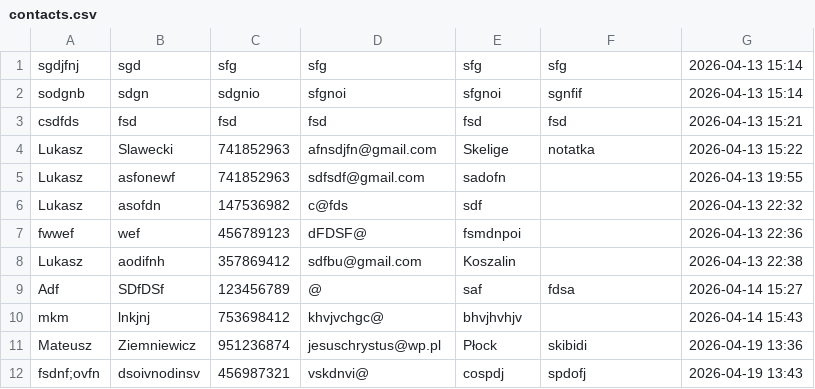
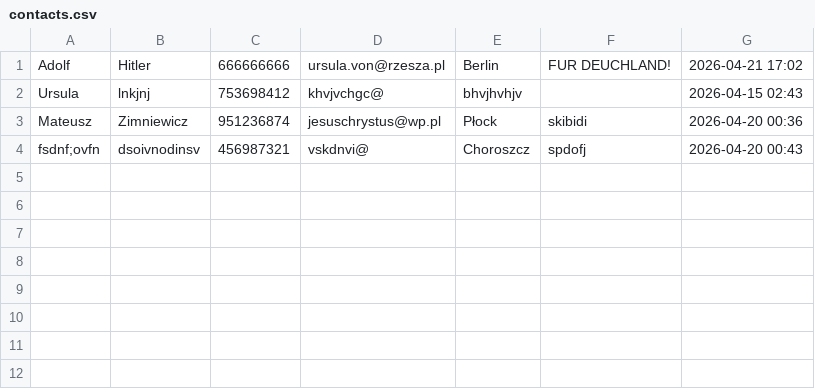
Before and after one commit to mateateatea/contact-manager, a CSV file: src/contacts.csv, drawn as a sheet.

Commit message:
modified:   contact_manager 	modified:   include/logic.h 	modified:   src/contacts.csv 	modified:   src/io.c 	modified:   src/logic.c 	modified:   src/main.c

```diff
--- a/src/contacts.csv
+++ b/src/contacts.csv
@@ -1,12 +1,4 @@
-sgdjfnj,sgd,sfg,sfg,sfg,sfg,2026-04-13 15:14
-sodgnb,sdgn,sdgnio,sfgnoi,sfgnoi,sgnfif,2026-04-13 15:14
-csdfds,fsd,fsd,fsd,fsd,fsd,2026-04-13 15:21
-Lukasz,Slawecki,741852963,afnsdjfn@gmail.com,Skelige,notatka,2026-04-13 15:22
-Lukasz,asfonewf,741852963,sdfsdf@gmail.com,sadofn,,2026-04-13 19:55
-Lukasz,asofdn,147536982,c@fds,sdf,,2026-04-13 22:32
-fwwef,wef,456789123,dFDSF@,fsmdnpoi,,2026-04-13 22:36
-Lukasz,aodifnh,357869412,sdfbu@gmail.com,Koszalin,,2026-04-13 22:38
-Adf,SDfDSf,123456789,@,saf,fdsa,2026-04-14 15:27
-mkm,lnkjnj,753698412,khvjvchgc@,bhvjhvhjv,,2026-04-14 15:43
-Mateusz,Ziemniewicz,951236874,jesuschrystus@wp.pl,Płock,skibidi,2026-04-19 13:36
-fsdnf;ovfn,dsoivnodinsv,456987321,vskdnvi@,cospdj,spdofj,2026-04-19 13:43
+Adolf,Hitler,666666666,ursula.von@rzesza.pl,Berlin,FUR DEUCHLAND!,2026-04-21 17:02
+Ursula,lnkjnj,753698412,khvjvchgc@,bhvjhvhjv,,2026-04-15 02:43
+Mateusz,Zimniewicz,951236874,jesuschrystus@wp.pl,Płock,skibidi,2026-04-20 00:36
+fsdnf;ovfn,dsoivnodinsv,456987321,vskdnvi@,Choroszcz,spdofj,2026-04-20 00:43
```
Also changed, not shown: 5 other files.
